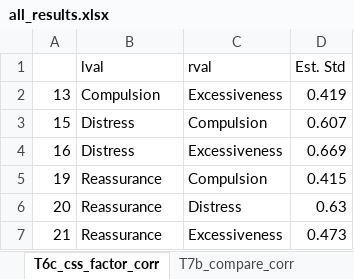
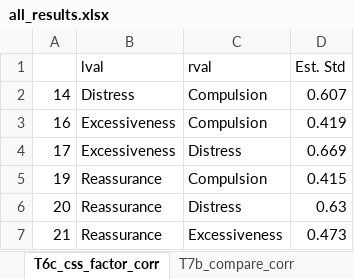
Before and after one commit to Yaseen279/History-Exam, an Excel workbook: research/output/tables/all_results.xlsx, sheet T6c_css_factor_corr, drawn as a sheet; values as stored, in another font and other column widths than the file's, no borders; removed rows and columns are numbered as before the commit, all else as after; the diff names each change by its address in the sheet, - before the commit and + after, or states it on an @@ line.

```diff
--- a/research/output/tables/all_results.xlsx (sheet T6c_css_factor_corr)
+++ b/research/output/tables/all_results.xlsx (sheet T6c_css_factor_corr)
-row 2: 13 | Compulsion | Excessiveness | 0.419
-A2: 15
+A2: 14
-B3 (lval): Distress
+B3 (lval): Excessiveness
-C3 (rval): Excessiveness
+C3 (rval): Compulsion
-D3 (Est. Std): 0.669
+D3 (Est. Std): 0.419
+row 4: 17 | Excessiveness | Distress | 0.669
```
Also changed, not shown: sheet T2_digital_behaviour, 10 other files.
